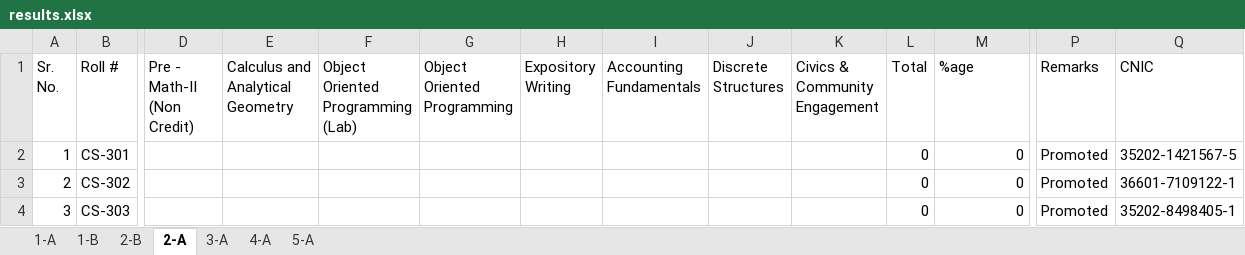
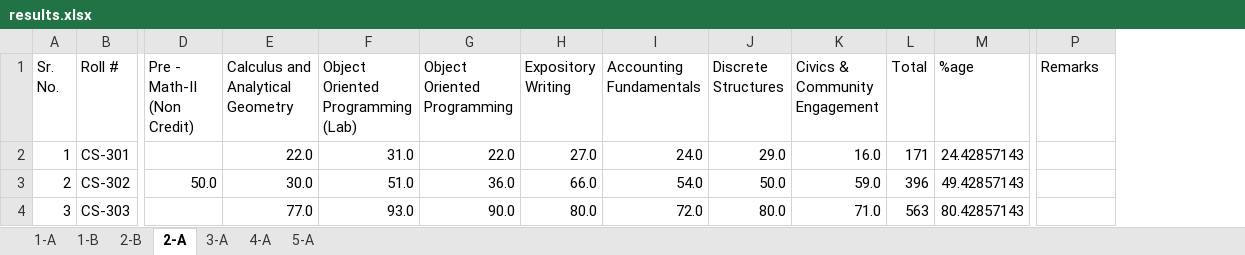
Before and after one commit to xeeshan-zs/marks, an Excel workbook: assets/results.xlsx, sheet 2-A, drawn as a sheet; only a part is shown, gaps mark what is left out; values as stored, in another font and other column widths than the file's, no cell formats; the diff covers the shown part only; the diff names each change by its address in the sheet, - before the commit and + after, or states it on an @@ line.

Commit message:
2-A result added

```diff
--- a/assets/results.xlsx (sheet 2-A)
+++ b/assets/results.xlsx (sheet 2-A)
-column Q (CNIC), rows 2-4: 35202-1421567-5 | 36601-7109122-1 | 35202-8498405-1
-E2 (Calculus and Analytical Geometry): (empty)
+E2 (Calculus and Analytical Geometry): 22.0
-F2: (empty)
+F2: 31.0
-G2 (Object Oriented Programming): (empty)
+G2 (Object Oriented Programming): 22.0
-H2 (Expository Writing): (empty)
+H2 (Expository Writing): 27.0
-I2 (Accounting Fundamentals): (empty)
+I2 (Accounting Fundamentals): 24.0
-J2 (Discrete Structures): (empty)
+J2 (Discrete Structures): 29.0
-K2 (Civics & Community Engagement): (empty)
+K2 (Civics & Community Engagement): 16.0
-L2 (Total): 0
+L2 (Total): 171
-M2 (%age): 0
+M2 (%age): 24.42857143
-P2:P4 (Remarks): Promoted
+P2:P4 (Remarks): (empty)
-D3 (Pre - Math-II (Non Credit)): (empty)
+D3 (Pre - Math-II (Non Credit)): 50.0
-E3 (Calculus and Analytical Geometry): (empty)
+E3 (Calculus and Analytical Geometry): 30.0
-F3: (empty)
+F3: 51.0
-G3 (Object Oriented Programming): (empty)
+G3 (Object Oriented Programming): 36.0
-H3 (Expository Writing): (empty)
+H3 (Expository Writing): 66.0
-I3 (Accounting Fundamentals): (empty)
+I3 (Accounting Fundamentals): 54.0
-J3 (Discrete Structures): (empty)
+J3 (Discrete Structures): 50.0
-K3 (Civics & Community Engagement): (empty)
+K3 (Civics & Community Engagement): 59.0
-L3 (Total): 0
+L3 (Total): 396
-M3 (%age): 0
+M3 (%age): 49.42857143
-E4 (Calculus and Analytical Geometry): (empty)
+E4 (Calculus and Analytical Geometry): 77.0
-F4: (empty)
+F4: 93.0
-G4 (Object Oriented Programming): (empty)
+G4 (Object Oriented Programming): 90.0
-H4 (Expository Writing): (empty)
+H4 (Expository Writing): 80.0
-I4 (Accounting Fundamentals): (empty)
+I4 (Accounting Fundamentals): 72.0
-J4 (Discrete Structures): (empty)
+J4 (Discrete Structures): 80.0
-K4 (Civics & Community Engagement): (empty)
+K4 (Civics & Community Engagement): 71.0
-L4 (Total): 0
+L4 (Total): 563
-M4 (%age): 0
+M4 (%age): 80.42857143
```
Also changed, not shown: 341 edited cells elsewhere in this sheet, cell formats, formulas that keep their value.
